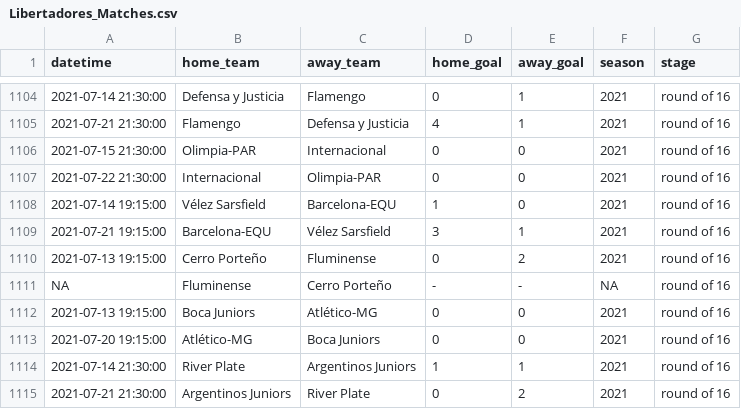
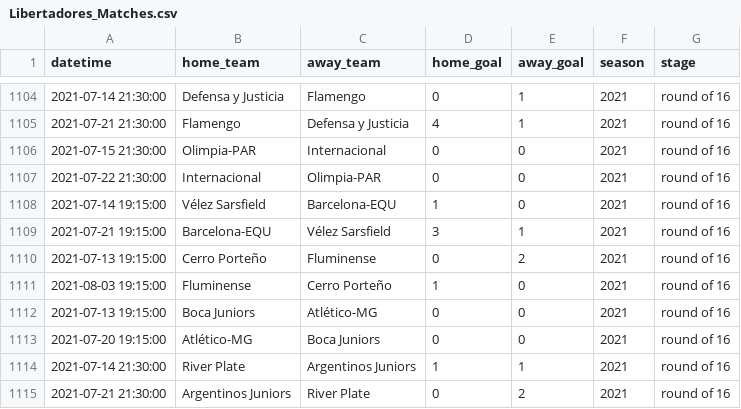
Before and after one commit to ricardo-mattoss/Brazilian-Soccer-Data, a CSV file: Data/Libertadores_Matches.csv, drawn as a sheet; only a part is shown, gaps mark what is left out.

```diff
--- a/Data/Libertadores_Matches.csv
+++ b/Data/Libertadores_Matches.csv
@@ -1110,3 +1110,3 @@
 2021-07-13 19:15:00,"Cerro Porteño","Fluminense","0","2",2021,"round of 16"
-NA,"Fluminense","Cerro Porteño","-","-",NA,"round of 16"
+2021-08-03 19:15:00,"Fluminense","Cerro Porteño","1","0",2021,"round of 16"
 2021-07-13 19:15:00,"Boca Juniors","Atlético-MG","0","0",2021,"round of 16"
```
